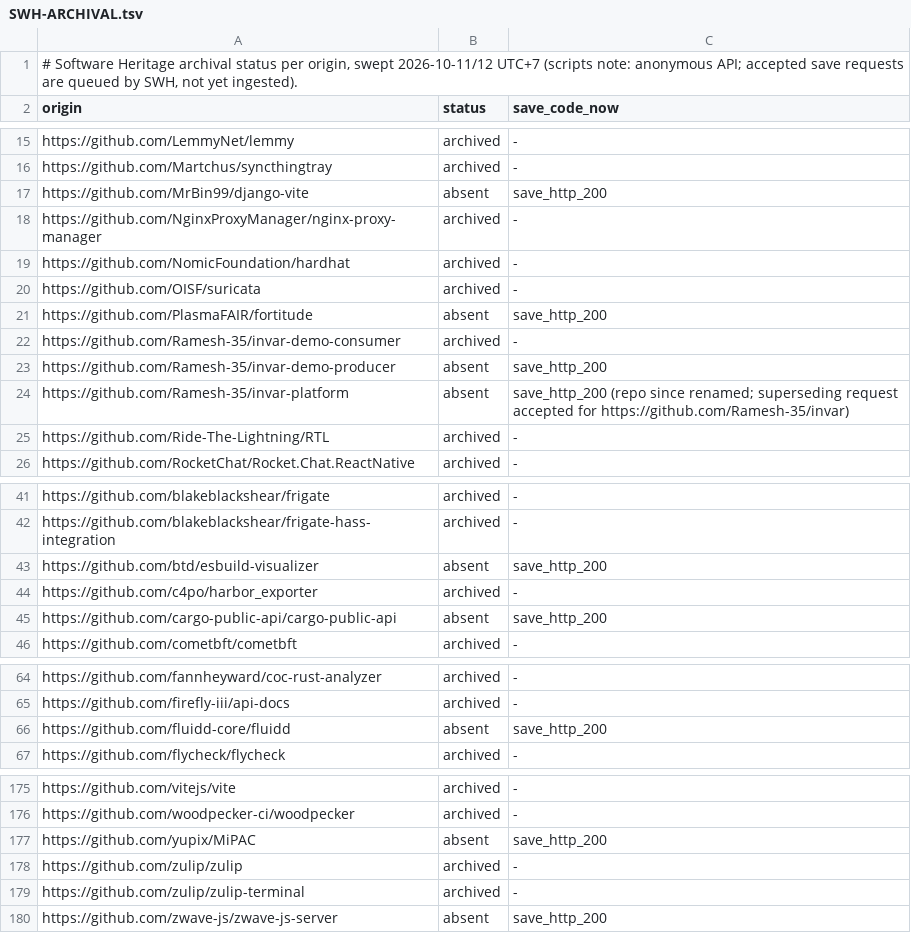
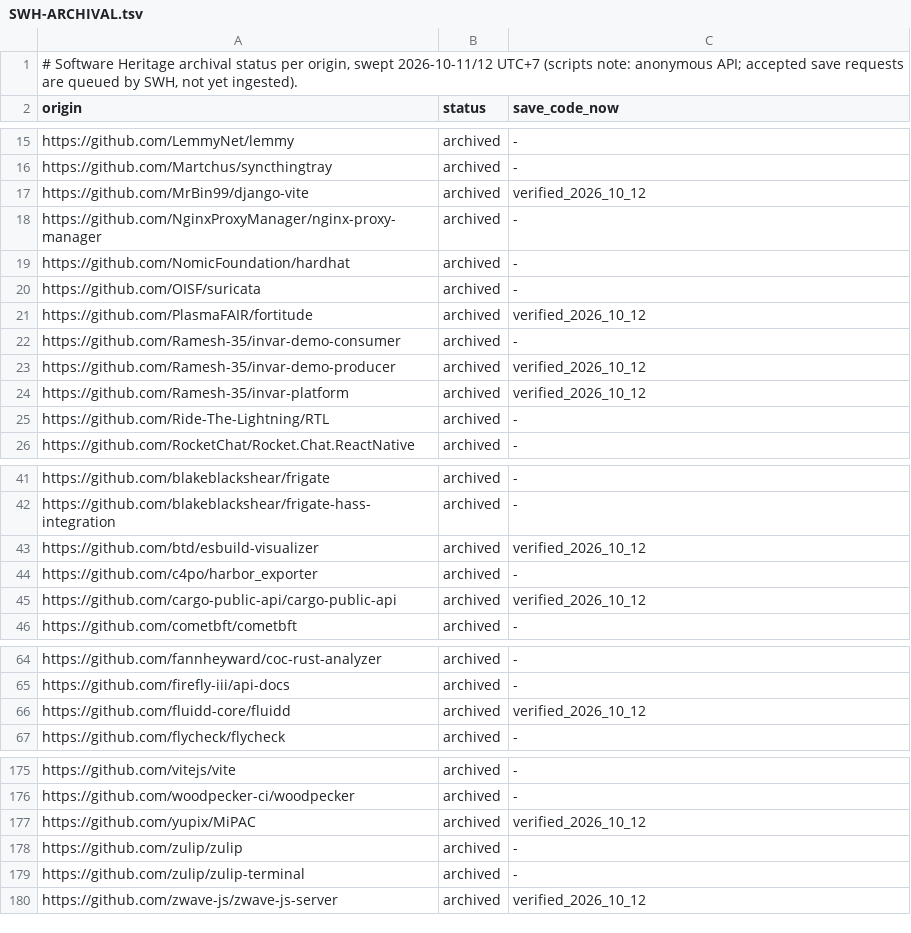
Before and after one commit to Ramesh-35/invar, a TSV file: docs/reference/SWH-ARCHIVAL.tsv, drawn as a sheet; only a part is shown, gaps mark what is left out; the diff covers the shown part only.

Commit message:
docs(epistemic): update SWH archival ingestion status and lock E2/E3 human trial posture

```diff
--- a/docs/reference/SWH-ARCHIVAL.tsv
+++ b/docs/reference/SWH-ARCHIVAL.tsv
@@ -16,3 +16,3 @@ https://github.com/LemmyNet/lemmy	archived	-
 https://github.com/Martchus/syncthingtray	archived	-
-https://github.com/MrBin99/django-vite	absent	save_http_200
+https://github.com/MrBin99/django-vite	archived	verified_2026_10_12
 https://github.com/NginxProxyManager/nginx-proxy-manager	archived	-
@@ -20,6 +20,6 @@ https://github.com/NomicFoundation/hardhat	archived	-
 https://github.com/OISF/suricata	archived	-
-https://github.com/PlasmaFAIR/fortitude	absent	save_http_200
+https://github.com/PlasmaFAIR/fortitude	archived	verified_2026_10_12
 https://github.com/Ramesh-35/invar-demo-consumer	archived	-
-https://github.com/Ramesh-35/invar-demo-producer	absent	save_http_200
-https://github.com/Ramesh-35/invar-platform	absent	save_http_200 (repo since renamed; superseding request accepted for https://github.com/Ramesh-35/invar)
+https://github.com/Ramesh-35/invar-demo-producer	archived	verified_2026_10_12
+https://github.com/Ramesh-35/invar-platform	archived	verified_2026_10_12
 https://github.com/Ride-The-Lightning/RTL	archived	-
@@ -42,5 +42,5 @@ https://github.com/blakeblackshear/frigate	archived	-
 https://github.com/blakeblackshear/frigate-hass-integration	archived	-
-https://github.com/btd/esbuild-visualizer	absent	save_http_200
+https://github.com/btd/esbuild-visualizer	archived	verified_2026_10_12
 https://github.com/c4po/harbor_exporter	archived	-
-https://github.com/cargo-public-api/cargo-public-api	absent	save_http_200
+https://github.com/cargo-public-api/cargo-public-api	archived	verified_2026_10_12
 https://github.com/cometbft/cometbft	archived	-
@@ -65,3 +65,3 @@ https://github.com/fannheyward/coc-rust-analyzer	archived	-
 https://github.com/firefly-iii/api-docs	archived	-
-https://github.com/fluidd-core/fluidd	absent	save_http_200
+https://github.com/fluidd-core/fluidd	archived	verified_2026_10_12
 https://github.com/flycheck/flycheck	archived	-
@@ -176,5 +176,5 @@ https://github.com/vitejs/vite	archived	-
 https://github.com/woodpecker-ci/woodpecker	archived	-
-https://github.com/yupix/MiPAC	absent	save_http_200
+https://github.com/yupix/MiPAC	archived	verified_2026_10_12
 https://github.com/zulip/zulip	archived	-
 https://github.com/zulip/zulip-terminal	archived	-
-https://github.com/zwave-js/zwave-js-server	absent	save_http_200
+https://github.com/zwave-js/zwave-js-server	archived	verified_2026_10_12
```
Also changed, not shown: 20 edited cells elsewhere in this file, 1 other file.
